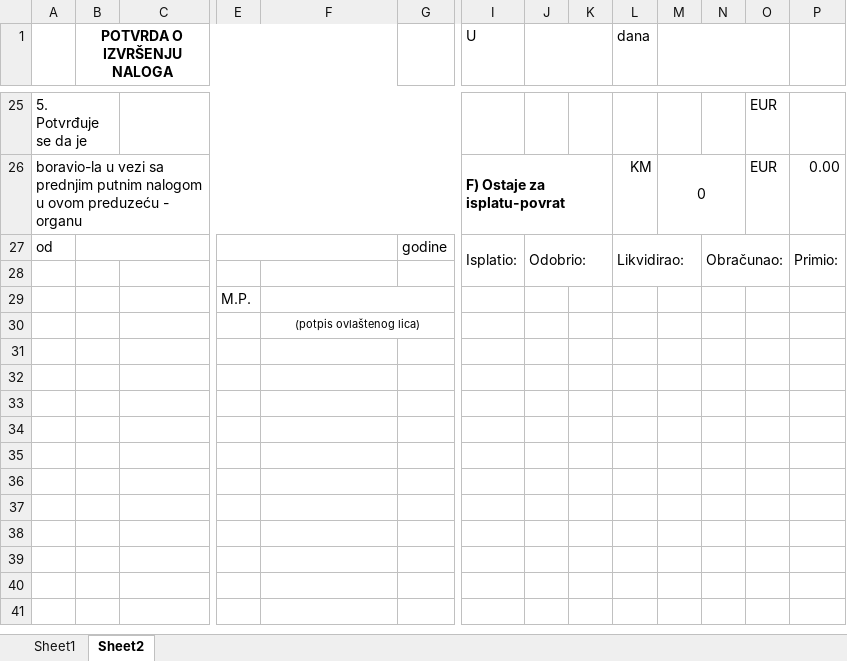
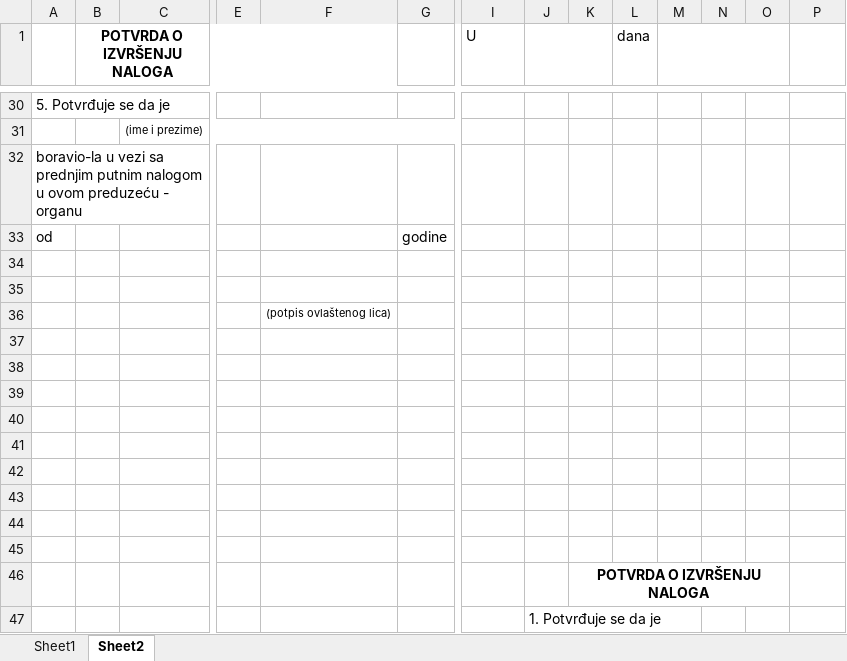
Before and after one commit to nedretb/apoteke-app, an Excel workbook: CORE/files/excel/slp.xlsx, sheet Sheet2, drawn as a sheet; only a part is shown, gaps mark what is left out; values as stored, in another font and other column widths than the file's, no borders; removed rows and columns are numbered as before the commit, all else as after; rows hold the shown columns only; the diff covers the shown part only; the diff names each change by its address in the sheet, - before the commit and + after, or states it on an @@ line.

```diff
--- a/CORE/files/excel/slp.xlsx (sheet Sheet2)
+++ b/CORE/files/excel/slp.xlsx (sheet Sheet2)
-A25:B25 merged
-C25:G25 merged
-O30: EUR
+O30: (empty)
-row 26: boravio-la u vezi sa prednjim putnim nalogom u ovom preduzeću - organu |  |  |  |  |  | F) Ostaje za isplatu-povrat |  |  | KM | 0 |  | EUR | 0.00
+row 31:  |  | (ime i prezime)
+row 32: boravio-la u vezi sa prednjim putnim nalogom u ovom preduzeću - organu
-B27:C27 merged
-E27:F27 merged
-I33 (U): Isplatio:
+I33 (U): (empty)
-I27:I28 merged
-J33: Odobrio:
+J33: (empty)
-J27:K28 merged
-L33 (dana): Likvidirao:
+L33 (dana): (empty)
-L27:M28 merged
-N33: Obračunao:
+N33: (empty)
-N27:O28 merged
-P33: Primio:
+P33: (empty)
-P27:P28 merged
-row 29:  |  |  | M.P.
+row 35: (empty)
-F30:G30 merged
+row 37: (empty)
+row 38: (empty)
+row 39: (empty)
+row 40: (empty)
+row 41: (empty)
+row 42: (empty)
+row 43: (empty)
+row 44: (empty)
+row 45: (empty)
+row 46:  |  |  |  |  |  |  |  | POTVRDA O IZVRŠENJU NALOGA
+row 47:  |  |  |  |  |  |  | 1. Potvrđuje se da je
```
Also changed, not shown: 51 added rows, 12 removed rows, 16 edited cells and merged cells elsewhere in this sheet, formulas that keep their value.
